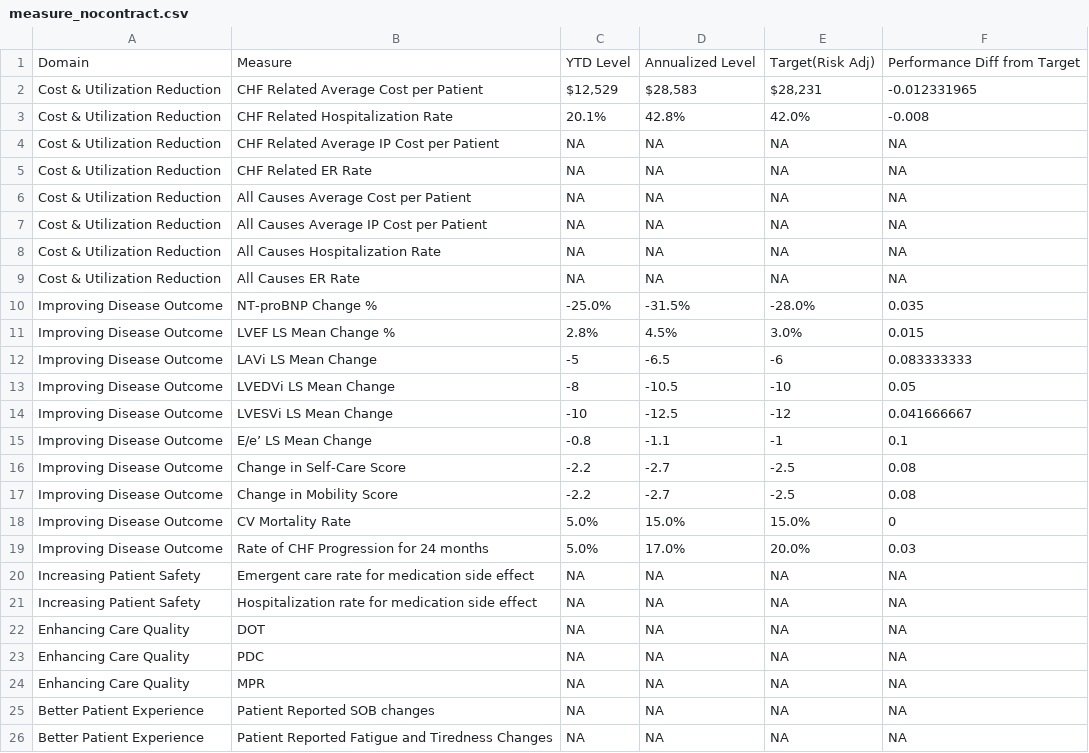
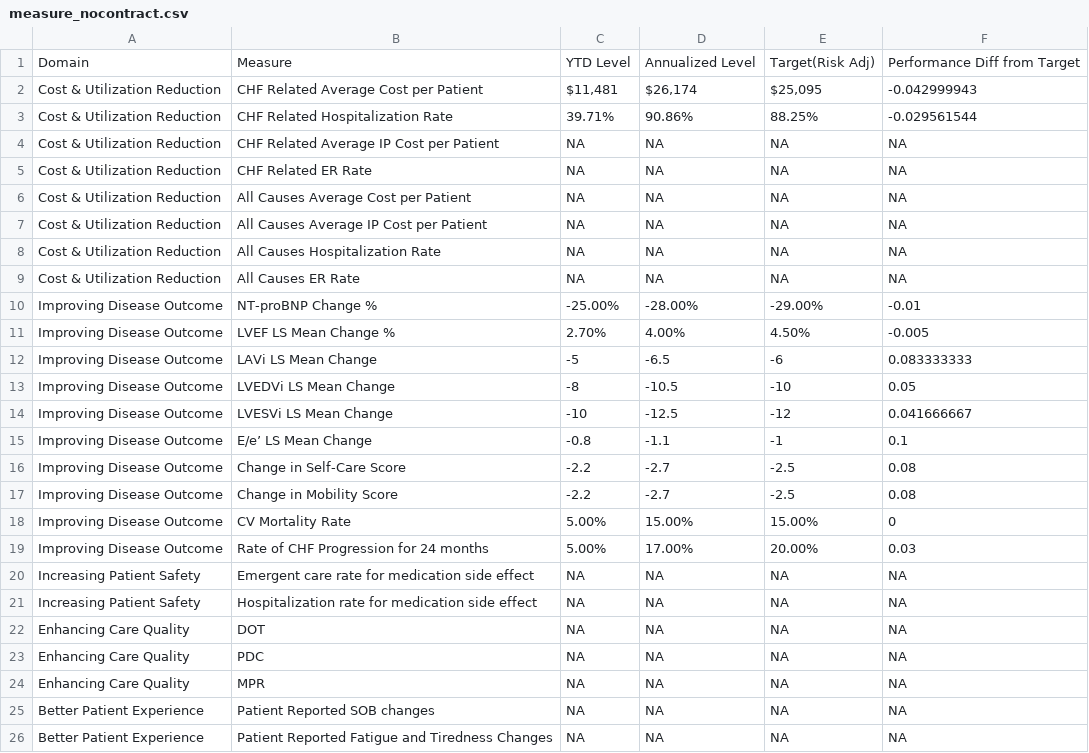
Before and after one commit to OHL-tmp/VBP-report-demo-test-2, a CSV file: data/measure_nocontract.csv, drawn as a sheet; only a part is shown.

```diff
--- a/data/measure_nocontract.csv
+++ b/data/measure_nocontract.csv
@@ -1,4 +1,4 @@
 Domain,Measure,YTD Level,Annualized Level ,Target(Risk Adj) ,Performance Diff from Target
-Cost & Utilization Reduction,CHF Related Average Cost per Patient,"$12,529 ","$28,583 ","$28,231 ",-0.012331965
-Cost & Utilization Reduction,CHF Related Hospitalization Rate,20.1%,42.8%,42.0%,-0.008
+Cost & Utilization Reduction,CHF Related Average Cost per Patient,"$11,481 ","$26,174 ","$25,095 ",-0.042999943
+Cost & Utilization Reduction,CHF Related Hospitalization Rate,39.71%,90.86%,88.25%,-0.029561544
 Cost & Utilization Reduction,CHF Related Average IP Cost per Patient ,NA,NA,NA,NA
@@ -9,4 +9,4 @@ Cost & Utilization Reduction,All Causes Hospitalization Rate,NA,NA,NA,NA
 Cost & Utilization Reduction,All Causes ER Rate,NA,NA,NA,NA
-Improving Disease Outcome,NT-proBNP Change %,-25.0%,-31.5%,-28.0%,0.035
-Improving Disease Outcome,LVEF LS Mean Change %,2.8%,4.5%,3.0%,0.015
+Improving Disease Outcome,NT-proBNP Change %,-25.00%,-28.00%,-29.00%,-0.01
+Improving Disease Outcome,LVEF LS Mean Change %,2.70%,4.00%,4.50%,-0.005
 Improving Disease Outcome,LAVi LS Mean Change,-5,-6.5,-6,0.083333333
@@ -17,4 +17,4 @@ Improving Disease Outcome,Change in Self-Care Score,-2.2,-2.7,-2.5,0.08
 Improving Disease Outcome,Change in Mobility Score,-2.2,-2.7,-2.5,0.08
-Improving Disease Outcome,CV Mortality Rate,5.0%,15.0%,15.0%,0
-Improving Disease Outcome,Rate of CHF Progression for 24 months,5.0%,17.0%,20.0%, 0.03
+Improving Disease Outcome,CV Mortality Rate,5.00%,15.00%,15.00%,0
+Improving Disease Outcome,Rate of CHF Progression for 24 months,5.00%,17.00%,20.00%,0.03
 Increasing Patient Safety,Emergent care rate for medication side effect,NA,NA,NA,NA
```
Also changed, not shown: data/dimvalue_ordering.csv, data/measure_performance.csv, 19 other files.
